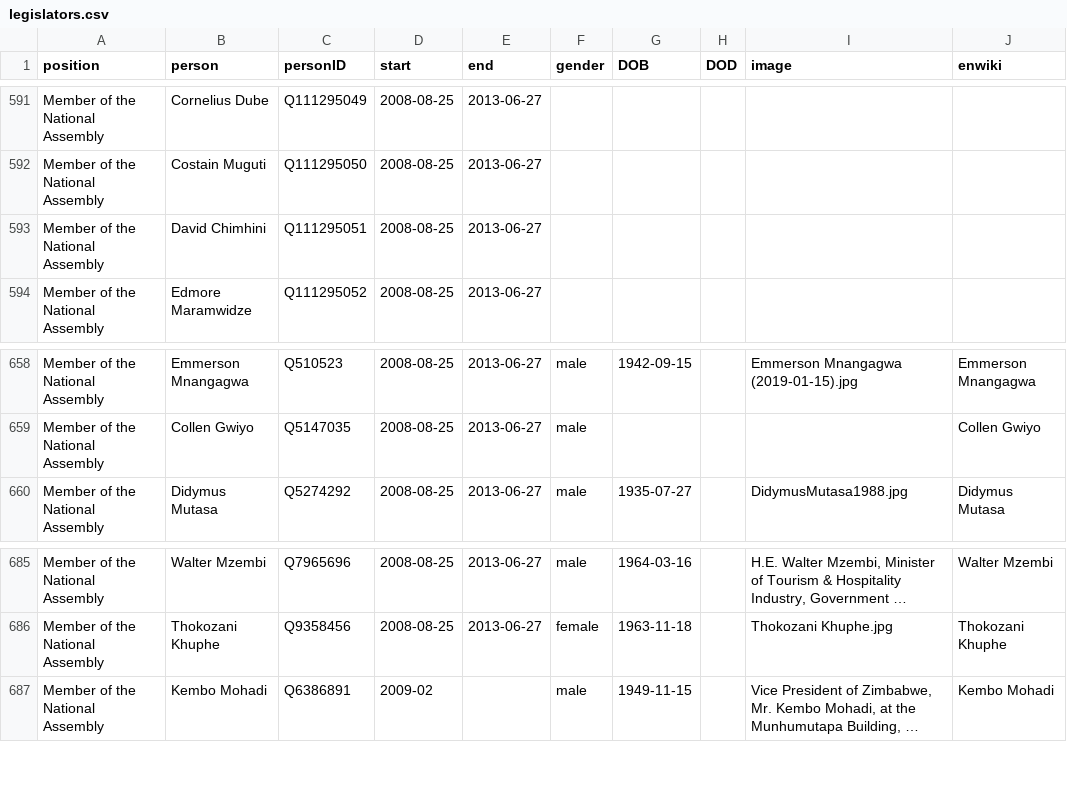
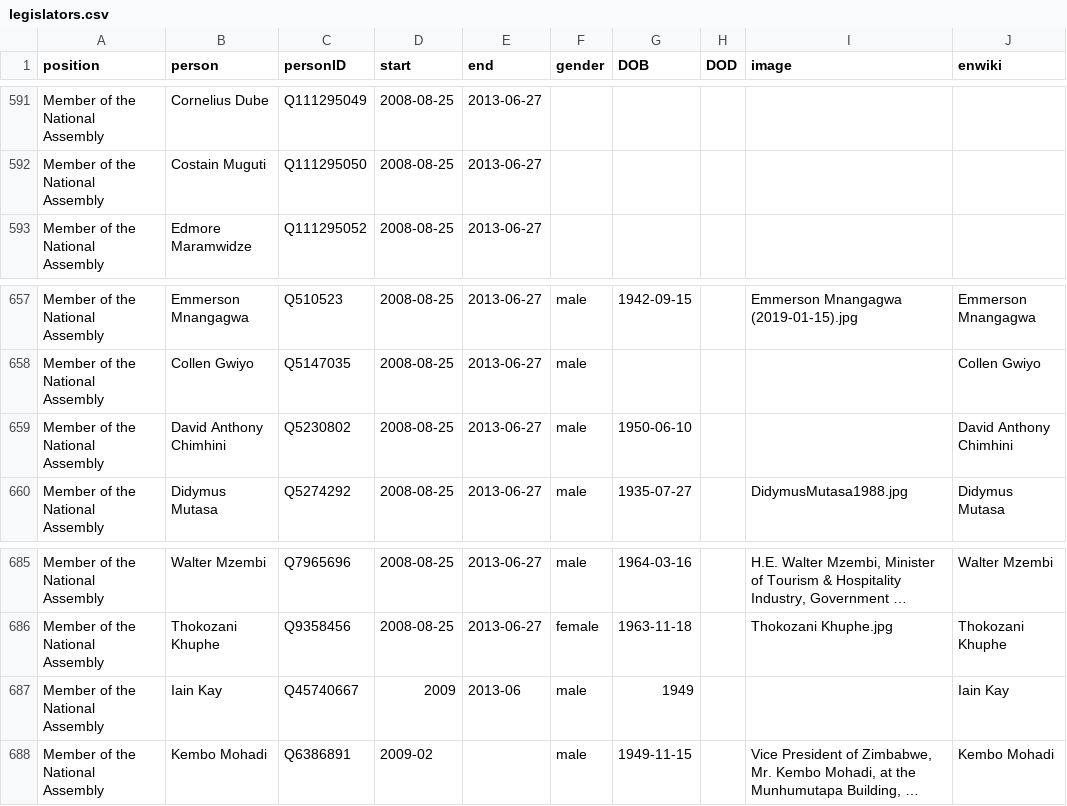
Before and after one commit to every-politician-scrapers/zimbabwe, a CSV file: html/legislators.csv, drawn as a sheet; only a part is shown, gaps mark what is left out; long unchanged cells end in …; removed rows and columns are numbered as before the commit, all else as after; the diff names each change by its address in the sheet, - before the commit and + after, or states it on an @@ line.

```diff
--- a/html/legislators.csv
+++ b/html/legislators.csv
-row 593: Member of the National Assembly | David Chimhini | Q111295051 | 2008-08-25 | 2013-06-27
+row 659: Member of the National Assembly | David Anthony Chimhini | Q5230802 | 2008-08-25 | 2013-06-27 | male | 1950-06-10 |  |  | David Anthony Chimhini
+row 687: Member of the National Assembly | Iain Kay | Q45740667 | 2009 | 2013-06 | male | 1949 |  |  | Iain Kay
```
Also changed, not shown: html/holders21.csv.
